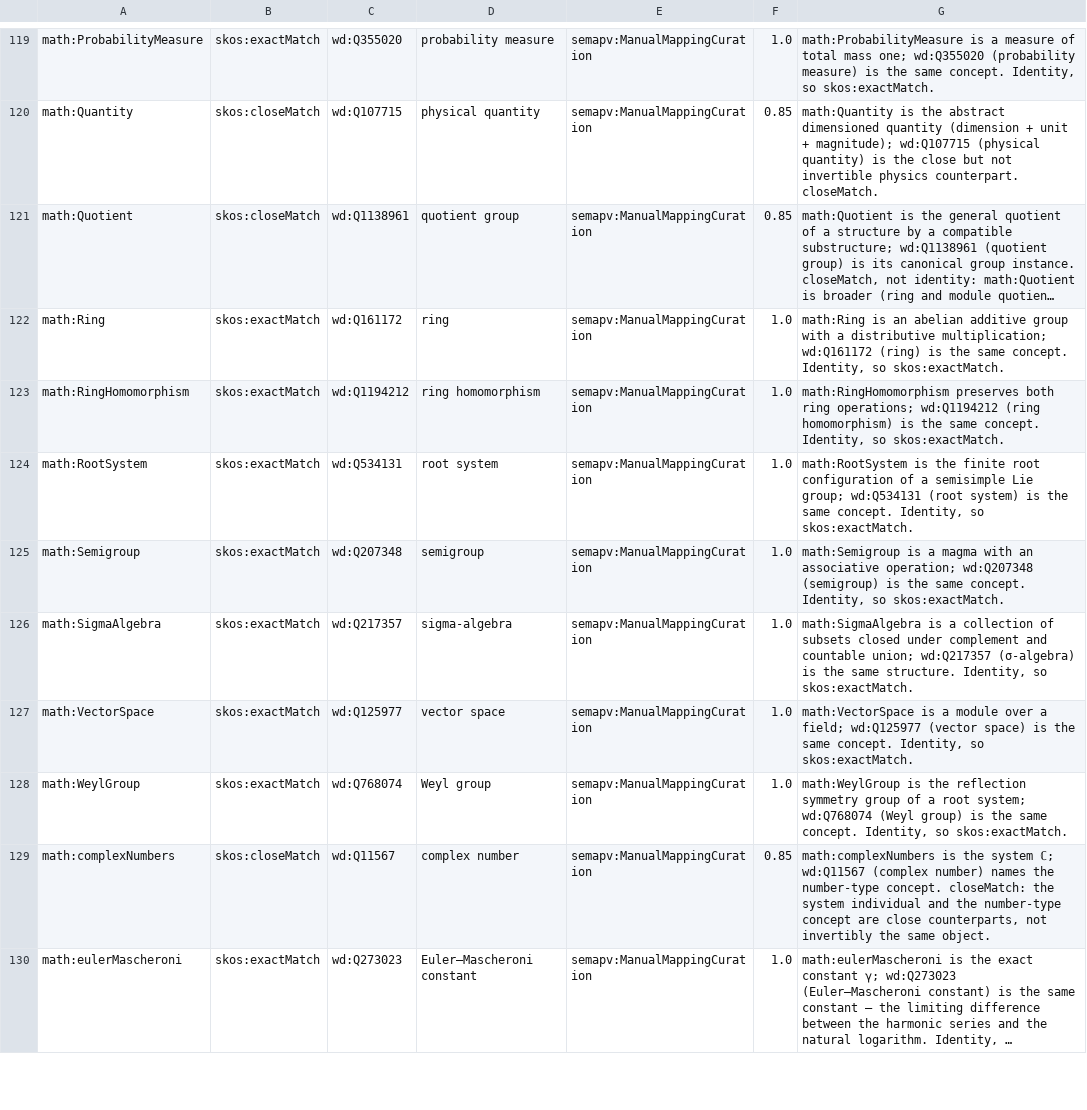
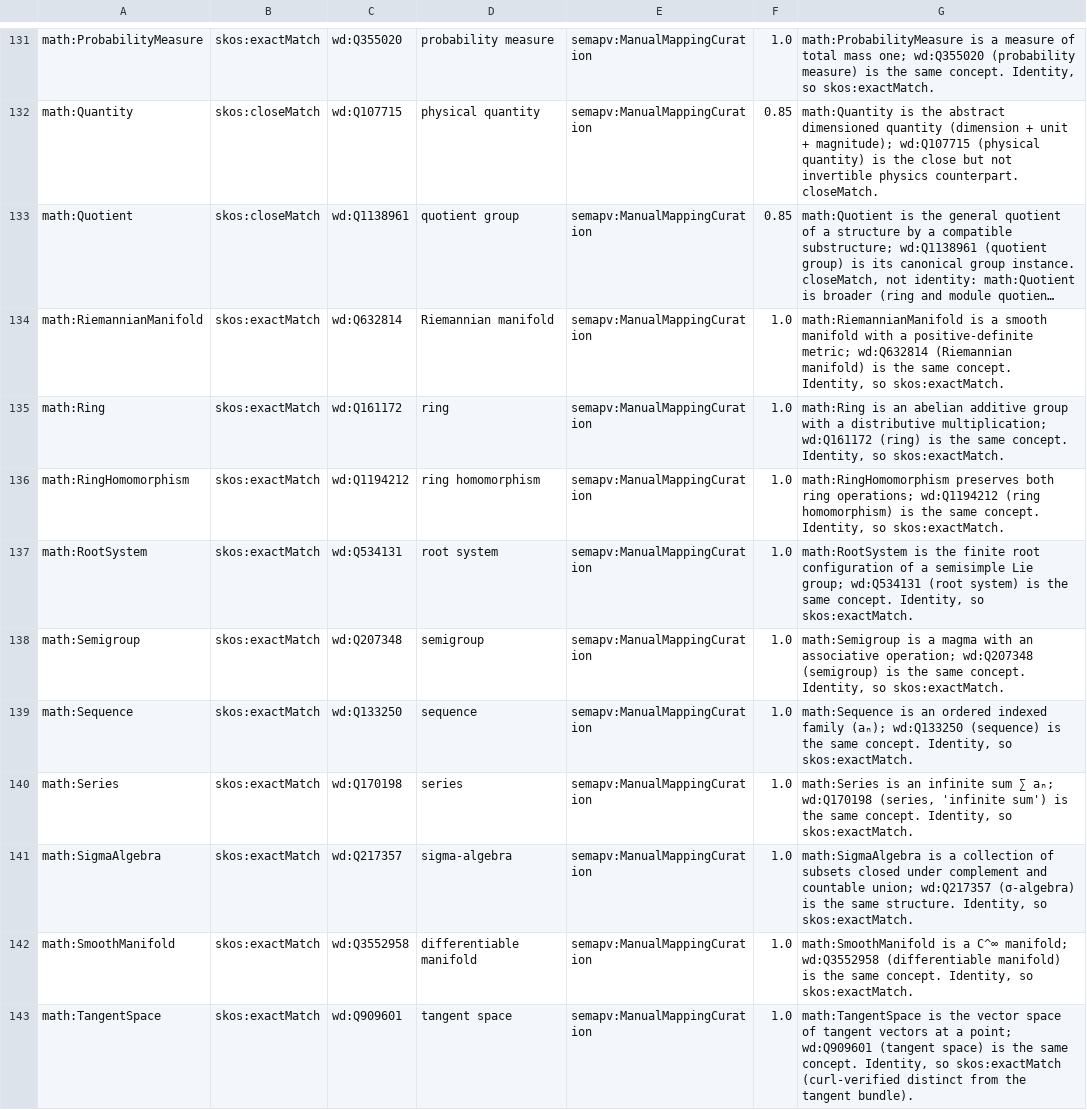
Before and after one commit to Blackcat-Informatics/gmeow-ontology, a TSV file: generated/mappings/gmeow-wikidata.sssom.tsv, drawn as a sheet; only a part is shown, gaps mark what is left out; the shorter side is filled out with more unchanged rows; long unchanged cells end in …; the diff covers the shown part only; the diff names each change by its address in the sheet, - before the commit and + after, or states it on an @@ line.

Commit message:
chore(math): regenerate bundle, SSSOM, schemas & reports (ANALYSIS-AND-GEOMETRY)
Regenerated projections of the analysis-and-geometry terms + alignments: two new
SSSOM sinks (gmeow-openmath, gmeow-dlmf), updated wikidata/mathlib rows, logic
projection report, schemas, shapes report, and the gmeow.gts bundle.

```diff
--- a/generated/mappings/gmeow-wikidata.sssom.tsv
+++ b/generated/mappings/gmeow-wikidata.sssom.tsv
+row 134: math:RiemannianManifold | skos:exactMatch | wd:Q632814 | Riemannian manifold | semapv:ManualMappingCuration | 1.0 | math:RiemannianManifold is a smooth manifold with a positive-definite metric; wd:Q632814 (Riemannian manifold) is the same concept. Identity, so skos:exactMatch.
+row 139: math:Sequence | skos:exactMatch | wd:Q133250 | sequence | semapv:ManualMappingCuration | 1.0 | math:Sequence is an ordered indexed family (aₙ); wd:Q133250 (sequence) is the same concept. Identity, so skos:exactMatch.
+row 140: math:Series | skos:exactMatch | wd:Q170198 | series | semapv:ManualMappingCuration | 1.0 | math:Series is an infinite sum ∑ aₙ; wd:Q170198 (series, 'infinite sum') is the same concept. Identity, so skos:exactMatch.
+row 142: math:SmoothManifold | skos:exactMatch | wd:Q3552958 | differentiable manifold | semapv:ManualMappingCuration | 1.0 | math:SmoothManifold is a C^∞ manifold; wd:Q3552958 (differentiable manifold) is the same concept. Identity, so skos:exactMatch.
+row 143: math:TangentSpace | skos:exactMatch | wd:Q909601 | tangent space | semapv:ManualMappingCuration | 1.0 | math:TangentSpace is the vector space of tangent vectors at a point; wd:Q909601 (tangent space) is the same concept. Identity, so skos:exactMatch (curl-verified distinct from the tangent bundle).
```
Also changed, not shown: 17 added rows elsewhere in this file, generated/mappings/gmeow-mathlib.sssom.tsv, 13 other files.
